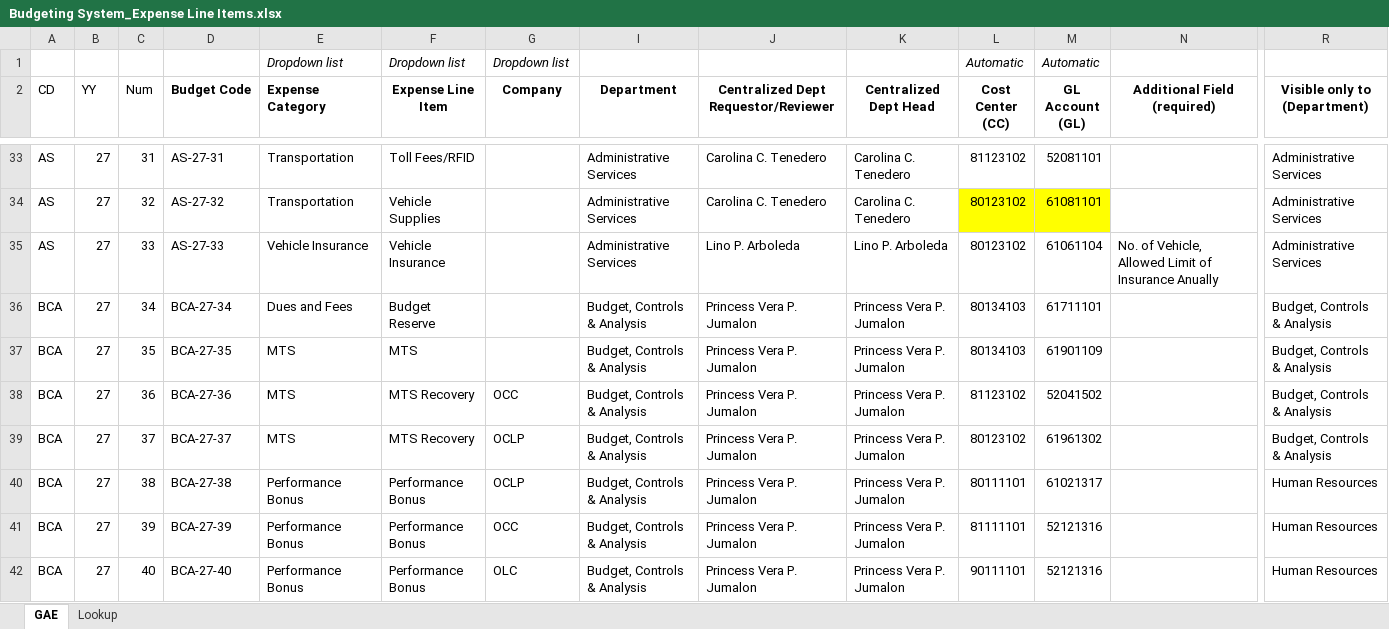
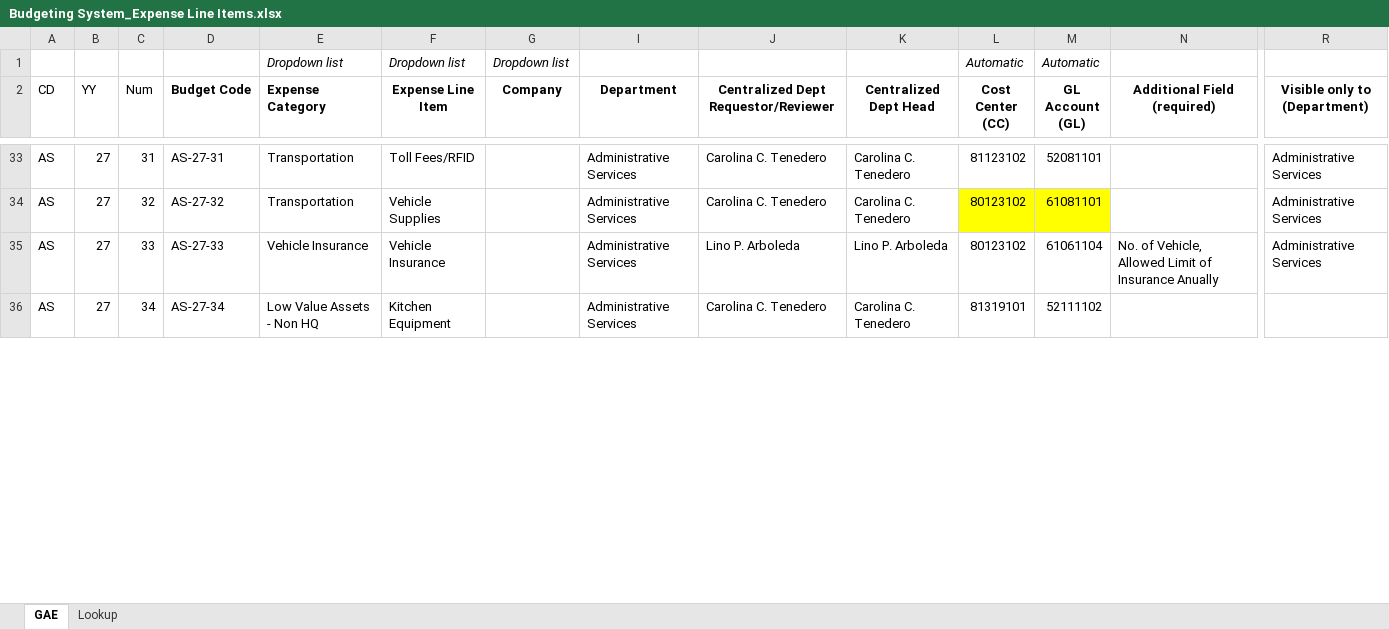
Before and after one commit to ortigasai/Budget_sys, an Excel workbook: Budgeting System_Expense Line Items.xlsx, sheet GAE, drawn as a sheet; only a part is shown, gaps mark what is left out; values as stored, in another font and other column widths than the file's, no borders; conditional formats not drawn; removed rows and columns are numbered as before the commit, all else as after; rows hold the shown columns only; the diff covers the shown part only; the diff names each change by its address in the sheet, - before the commit and + after, or states it on an @@ line.

```diff
--- a/Budgeting System_Expense Line Items.xlsx (sheet GAE)
+++ b/Budgeting System_Expense Line Items.xlsx (sheet GAE)
-row 36: BCA | 27 | 34 | BCA-27-34 | Dues and Fees | Budget Reserve |  | Budget, Controls & Analysis | Princess Vera P. Jumalon | Princess Vera P. Jumalon | 80134103 | 61711101 |  | Budget, Controls & Analysis
-row 37: BCA | 27 | 35 | BCA-27-35 | MTS | MTS |  | Budget, Controls & Analysis | Princess Vera P. Jumalon | Princess Vera P. Jumalon | 80134103 | 61901109 |  | Budget, Controls & Analysis
-row 38: BCA | 27 | 36 | BCA-27-36 | MTS | MTS Recovery | OCC | Budget, Controls & Analysis | Princess Vera P. Jumalon | Princess Vera P. Jumalon | 81123102 | 52041502 |  | Budget, Controls & Analysis
-row 39: BCA | 27 | 37 | BCA-27-37 | MTS | MTS Recovery | OCLP | Budget, Controls & Analysis | Princess Vera P. Jumalon | Princess Vera P. Jumalon | 80123102 | 61961302 |  | Budget, Controls & Analysis
-row 40: BCA | 27 | 38 | BCA-27-38 | Performance Bonus | Performance Bonus | OCLP | Budget, Controls & Analysis | Princess Vera P. Jumalon | Princess Vera P. Jumalon | 80111101 | 61021317 |  | Human Resources
-row 41: BCA | 27 | 39 | BCA-27-39 | Performance Bonus | Performance Bonus | OCC | Budget, Controls & Analysis | Princess Vera P. Jumalon | Princess Vera P. Jumalon | 81111101 | 52121316 |  | Human Resources
-row 42: BCA | 27 | 40 | BCA-27-40 | Performance Bonus | Performance Bonus | OLC | Budget, Controls & Analysis | Princess Vera P. Jumalon | Princess Vera P. Jumalon | 90111101 | 52121316 |  | Human Resources
+row 36: AS | 27 | 34 | AS-27-34 | Low Value Assets - Non HQ | Kitchen Equipment |  | Administrative Services | Carolina C. Tenedero | Carolina C. Tenedero | 81319101 | 52111102
```
Also changed, not shown: 14 added rows, 9 removed rows and 6 edited cells elsewhere in this sheet, sheet Lookup, formulas that keep their value, backend/prisma/data/expense-line-items.xlsx, 9 other files.
